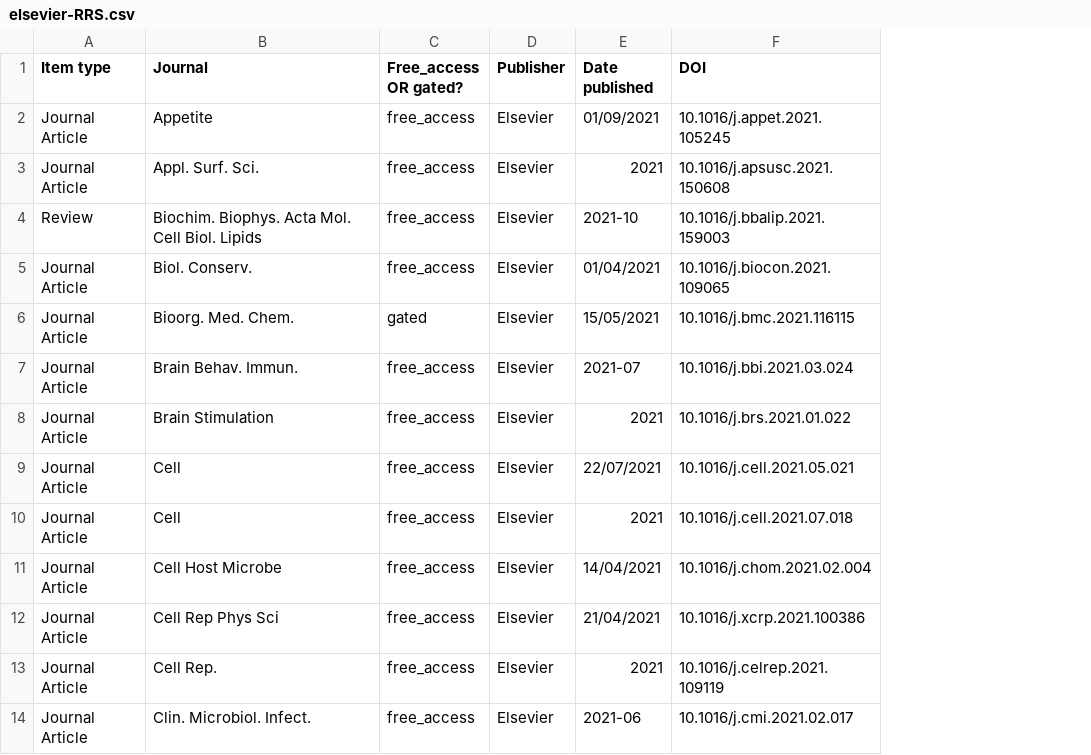
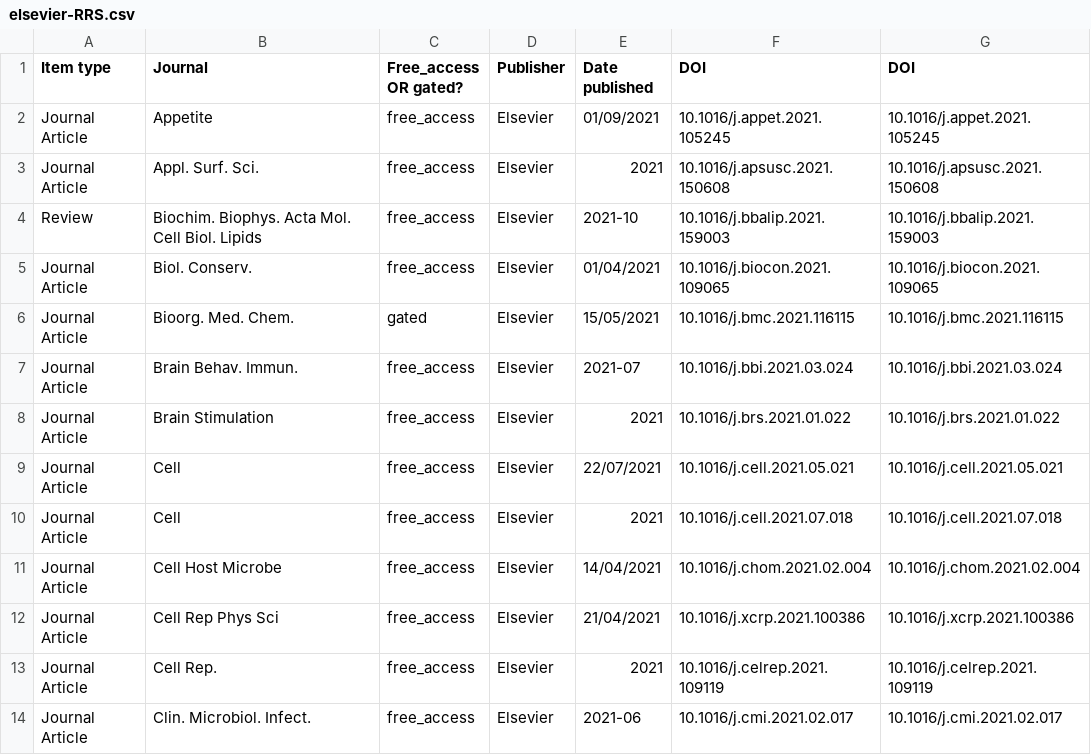
Before and after one commit to rossmounce/rrs-language-including-outputs, a CSV file: elsevier-RRS.csv, drawn as a sheet; only a part is shown; the diff names each change by its address in the sheet, - before the commit and + after, or states it on an @@ line.

```diff
--- a/elsevier-RRS.csv
+++ b/elsevier-RRS.csv
+column G (DOI), rows 2-14: 10.1016/j.appet.2021.105245 | 10.1016/j.apsusc.2021.150608 | 10.1016/j.bbalip.2021.159003 | 10.1016/j.biocon.2021.109065 | 10.1016/j.bmc.2021.116115 | 10.1016/j.bbi.2021.03.024 | 10.1016/j.brs.2021.01.022 | 10.1016/j.cell.2021.05.021 | 10.1016/j.cell.2021.07.018 | 10.1016/j.chom.2021.02.004 | 10.1016/j.xcrp.2021.100386 | 10.1016/j.celrep.2021.109119 | 10.1016/j.cmi.2021.02.017
```
Also changed, not shown: RRS-outputs-asof-2021-09-01.csv, 4 other files.
